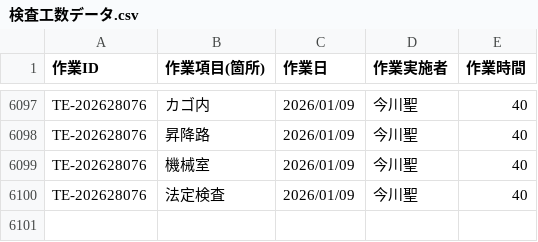
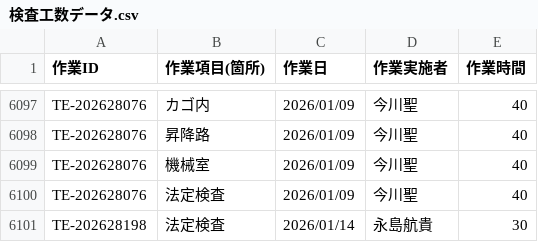
Before and after one commit to otameshi-web/kousu-app, a CSV file: data/検査工数データ.csv, drawn as a sheet; only a part is shown, gaps mark what is left out; the diff names each change by its address in the sheet, - before the commit and + after, or states it on an @@ line.

Commit message:
自動更新: 検査工数データ (2026-01-16 16:05:07)

```diff
--- a/data/検査工数データ.csv
+++ b/data/検査工数データ.csv
+row 6101: TE-202628198 | 法定検査 | 2026/01/14 | 永島航貴 | 30
```
